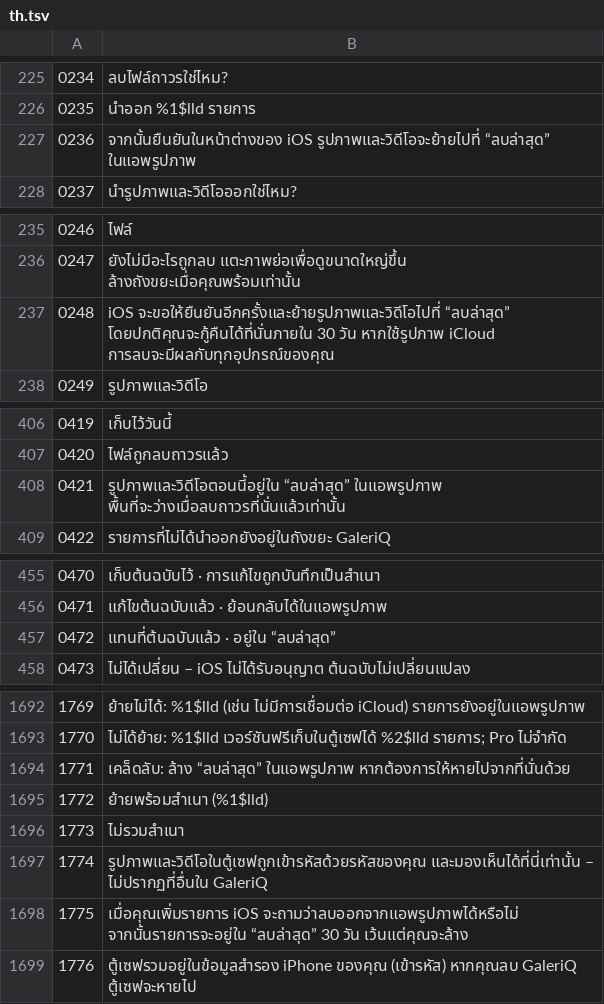
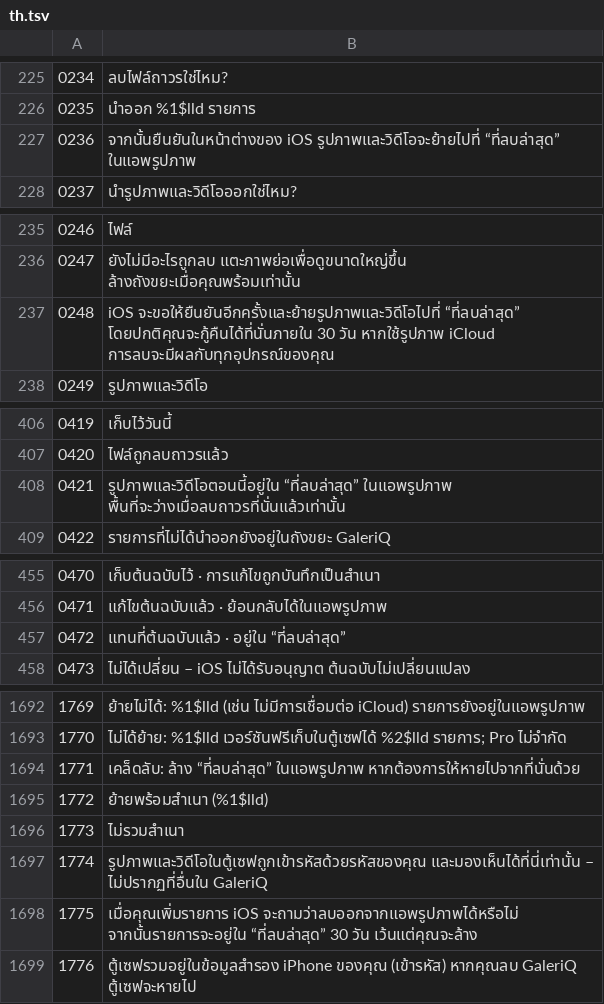
Before and after one commit to mrdevn4ever-sys/PhotoMaid, a TSV file: scripts/i18n/new_langs/th.tsv, drawn as a sheet; only a part is shown, gaps mark what is left out; the diff covers the shown part only.

```diff
--- a/scripts/i18n/new_langs/th.tsv
+++ b/scripts/i18n/new_langs/th.tsv
@@ -226,3 +226,3 @@
 0235	นำออก %1$lld รายการ
-0236	จากนั้นยืนยันในหน้าต่างของ iOS รูปภาพและวิดีโอจะย้ายไปที่ “ลบล่าสุด” ในแอพรูปภาพ
+0236	จากนั้นยืนยันในหน้าต่างของ iOS รูปภาพและวิดีโอจะย้ายไปที่ “ที่ลบล่าสุด” ในแอพรูปภาพ
 0237	นำรูปภาพและวิดีโอออกใช่ไหม?
@@ -236,3 +236,3 @@
 0247	ยังไม่มีอะไรถูกลบ แตะภาพย่อเพื่อดูขนาดใหญ่ขึ้น ล้างถังขยะเมื่อคุณพร้อมเท่านั้น
-0248	iOS จะขอให้ยืนยันอีกครั้งและย้ายรูปภาพและวิดีโอไปที่ “ลบล่าสุด” โดยปกติคุณจะกู้คืนได้ที่นั่นภายใน 30 วัน หากใช้รูปภาพ iCloud การลบจะมีผลกับทุกอุปกรณ์ของคุณ
+0248	iOS จะขอให้ยืนยันอีกครั้งและย้ายรูปภาพและวิดีโอไปที่ “ที่ลบล่าสุด” โดยปกติคุณจะกู้คืนได้ที่นั่นภายใน 30 วัน หากใช้รูปภาพ iCloud การลบจะมีผลกับทุกอุปกรณ์ของคุณ
 0249	รูปภาพและวิดีโอ
@@ -407,3 +407,3 @@
 0420	ไฟล์ถูกลบถาวรแล้ว
-0421	รูปภาพและวิดีโอตอนนี้อยู่ใน “ลบล่าสุด” ในแอพรูปภาพ พื้นที่จะว่างเมื่อลบถาวรที่นั่นแล้วเท่านั้น
+0421	รูปภาพและวิดีโอตอนนี้อยู่ใน “ที่ลบล่าสุด” ในแอพรูปภาพ พื้นที่จะว่างเมื่อลบถาวรที่นั่นแล้วเท่านั้น
 0422	รายการที่ไม่ได้นำออกยังอยู่ในถังขยะ GaleriQ
@@ -456,3 +456,3 @@
 0471	แก้ไขต้นฉบับแล้ว · ย้อนกลับได้ในแอพรูปภาพ
-0472	แทนที่ต้นฉบับแล้ว · อยู่ใน “ลบล่าสุด”
+0472	แทนที่ต้นฉบับแล้ว · อยู่ใน “ที่ลบล่าสุด”
 0473	ไม่ได้เปลี่ยน – iOS ไม่ได้รับอนุญาต ต้นฉบับไม่เปลี่ยนแปลง
@@ -1693,3 +1693,3 @@
 1770	ไม่ได้ย้าย: %1$lld เวอร์ชันฟรีเก็บในตู้เซฟได้ %2$lld รายการ; Pro ไม่จำกัด
-1771	เคล็ดลับ: ล้าง “ลบล่าสุด” ในแอพรูปภาพ หากต้องการให้หายไปจากที่นั่นด้วย
+1771	เคล็ดลับ: ล้าง “ที่ลบล่าสุด” ในแอพรูปภาพ หากต้องการให้หายไปจากที่นั่นด้วย
 1772	ย้ายพร้อมสำเนา (%1$lld)
@@ -1697,3 +1697,3 @@
 1774	รูปภาพและวิดีโอในตู้เซฟถูกเข้ารหัสด้วยรหัสของคุณ และมองเห็นได้ที่นี่เท่านั้น – ไม่ปรากฏที่อื่นใน GaleriQ
-1775	เมื่อคุณเพิ่มรายการ iOS จะถามว่าลบออกจากแอพรูปภาพได้หรือไม่ จากนั้นรายการจะอยู่ใน “ลบล่าสุด” 30 วัน เว้นแต่คุณจะล้าง
+1775	เมื่อคุณเพิ่มรายการ iOS จะถามว่าลบออกจากแอพรูปภาพได้หรือไม่ จากนั้นรายการจะอยู่ใน “ที่ลบล่าสุด” 30 วัน เว้นแต่คุณจะล้าง
 1776	ตู้เซฟรวมอยู่ในข้อมูลสำรอง iPhone ของคุณ (เข้ารหัส) หากคุณลบ GaleriQ ตู้เซฟจะหายไป
```
Also changed, not shown: 5 edited cells elsewhere in this file, 24 other files.
